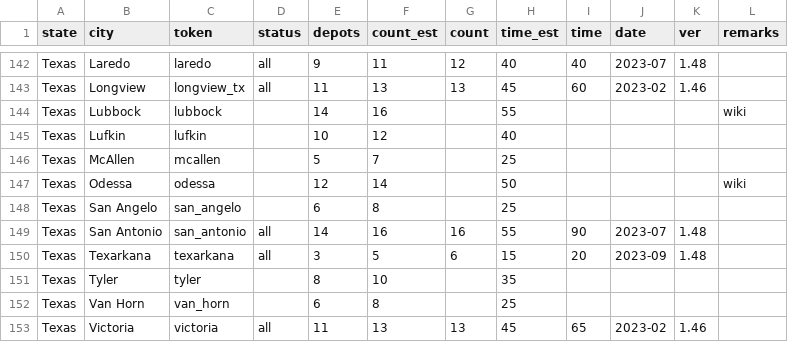
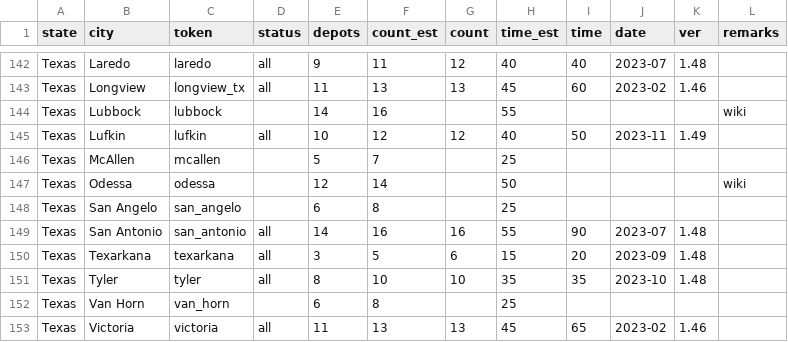
Before and after one commit to nautofon/cfd, a CSV file: stats C:FD.csv, drawn as a sheet; only a part is shown, gaps mark what is left out.

```diff
--- a/stats C:FD.csv
+++ b/stats C:FD.csv
@@ -144,3 +144,3 @@ Texas,Longview,longview_tx,all,11,13,13,45,60,2023-02,1.46,
 Texas,Lubbock,lubbock,,14,16,,55,,,,wiki
-Texas,Lufkin,lufkin,,10,12,,40,,,,
+Texas,Lufkin,lufkin,all,10,12,12,40,50,2023-11,1.49,
 Texas,McAllen,mcallen,,5,7,,25,,,,
@@ -150,3 +150,3 @@ Texas,San Antonio,san_antonio,all,14,16,16,55,90,2023-07,1.48,
 Texas,Texarkana,texarkana,all,3,5,6,15,20,2023-09,1.48,
-Texas,Tyler,tyler,,8,10,,35,,,,
+Texas,Tyler,tyler,all,8,10,10,35,35,2023-10,1.48,
 Texas,Van Horn,van_horn,,6,8,,25,,,,
```
Also changed, not shown: 4 other files.
